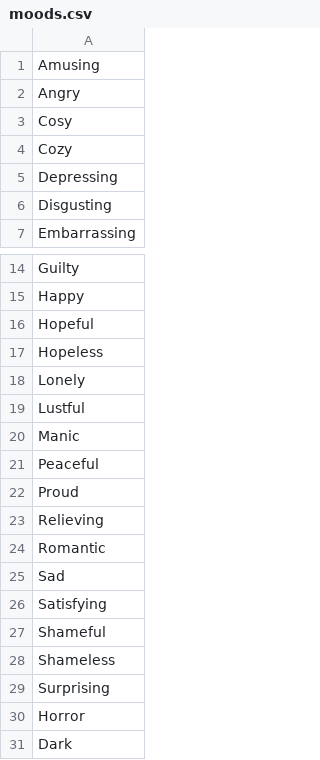
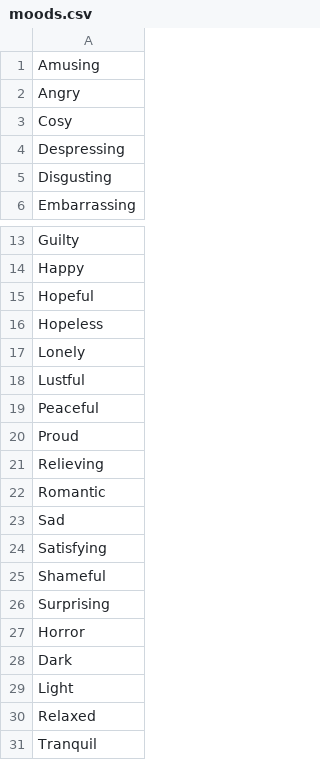
Before and after one commit to AIrjen/OneButtonPrompt, a CSV file: csvfiles/moods.csv, drawn as a sheet; only a part is shown, gaps mark what is left out; the shorter side is filled out with more unchanged rows.

```diff
--- a/csvfiles/moods.csv
+++ b/csvfiles/moods.csv
@@ -3,4 +3,3 @@ Angry
 Cosy
-Cozy
-Depressing
+Despressing
 Disgusting
@@ -19,3 +18,2 @@ Lonely
 Lustful
-Manic
 Peaceful
@@ -27,3 +25,2 @@ Satisfying
 Shameful
-Shameless
 Surprising
```
Also changed, not shown: csvfiles/artmovements.csv, csvfiles/descriptors.csv, 1 other file.
